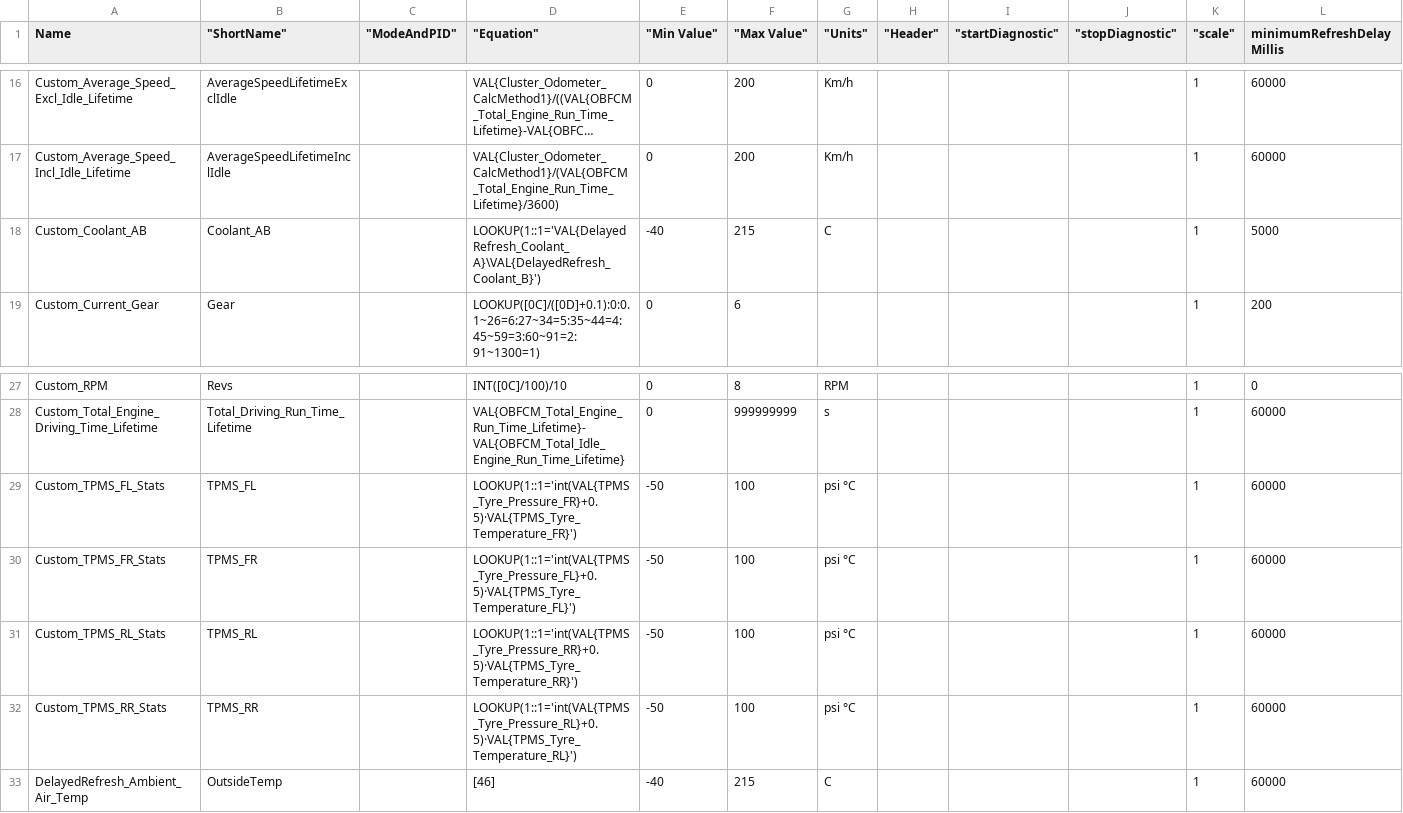
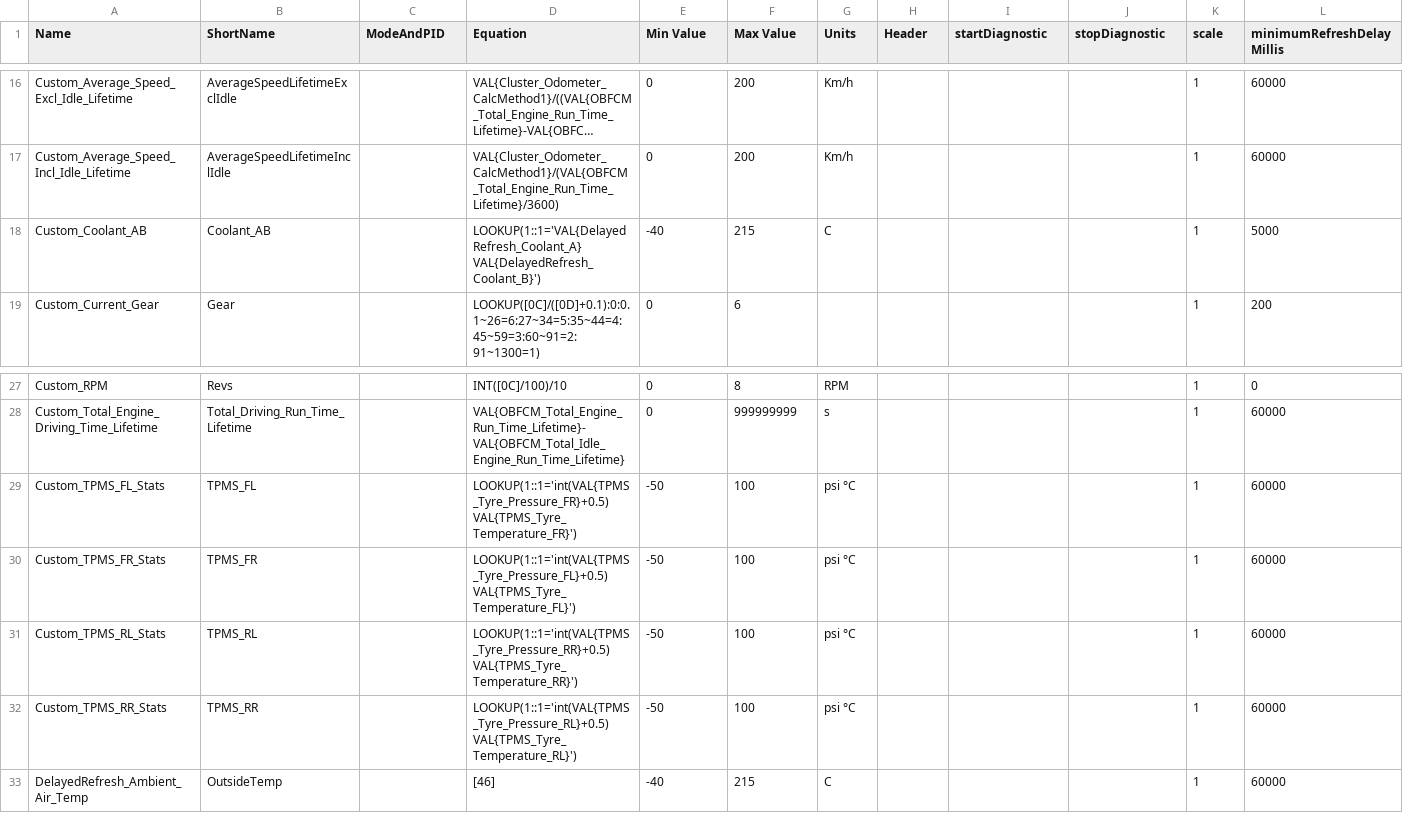
Before and after one commit to gdincu/HyundaiElantraCN7-OBD2-PIDs, a CSV file: CN7.csv, drawn as a sheet; only a part is shown, gaps mark what is left out; long unchanged cells end in …; the diff covers the shown part only; the diff names each change by its address in the sheet, - before the commit and + after, or states it on an @@ line.

Commit message:
Amended the format of certain units and also added the current Torque Pro dash config

```diff
--- a/CN7.csv
+++ b/CN7.csv
-B1: "ShortName"
+B1: ShortName
-C1: "ModeAndPID"
+C1: ModeAndPID
-D1: "Equation"
+D1: Equation
-E1: "Min Value"
+E1: Min Value
-F1: "Max Value"
+F1: Max Value
-G1: "Units"
+G1: Units
-H1: "Header"
+H1: Header
-I1: "startDiagnostic"
+I1: startDiagnostic
-J1: "stopDiagnostic"
+J1: stopDiagnostic
-K1: "scale"
+K1: scale
-D18 (Equation): LOOKUP(1::1='VAL{DelayedRefresh_Coolant_A}\VAL{DelayedRefresh_Coolant_B}')
+D18 (Equation): LOOKUP(1::1='VAL{DelayedRefresh_Coolant_A} VAL{DelayedRefresh_Coolant_B}')
-D29 (Equation): LOOKUP(1::1='int(VAL{TPMS_Tyre_Pressure_FR}+0.5)·VAL{TPMS_Tyre_Temperature_FR}')
+D29 (Equation): LOOKUP(1::1='int(VAL{TPMS_Tyre_Pressure_FR}+0.5) VAL{TPMS_Tyre_Temperature_FR}')
-D30 (Equation): LOOKUP(1::1='int(VAL{TPMS_Tyre_Pressure_FL}+0.5)·VAL{TPMS_Tyre_Temperature_FL}')
+D30 (Equation): LOOKUP(1::1='int(VAL{TPMS_Tyre_Pressure_FL}+0.5) VAL{TPMS_Tyre_Temperature_FL}')
-D31 (Equation): LOOKUP(1::1='int(VAL{TPMS_Tyre_Pressure_RR}+0.5)·VAL{TPMS_Tyre_Temperature_RR}')
+D31 (Equation): LOOKUP(1::1='int(VAL{TPMS_Tyre_Pressure_RR}+0.5) VAL{TPMS_Tyre_Temperature_RR}')
-D32 (Equation): LOOKUP(1::1='int(VAL{TPMS_Tyre_Pressure_RL}+0.5)·VAL{TPMS_Tyre_Temperature_RL}')
+D32 (Equation): LOOKUP(1::1='int(VAL{TPMS_Tyre_Pressure_RL}+0.5) VAL{TPMS_Tyre_Temperature_RL}')
```
Also changed, not shown: 5 removed rows and 13 edited cells elsewhere in this file, 1 other file.
